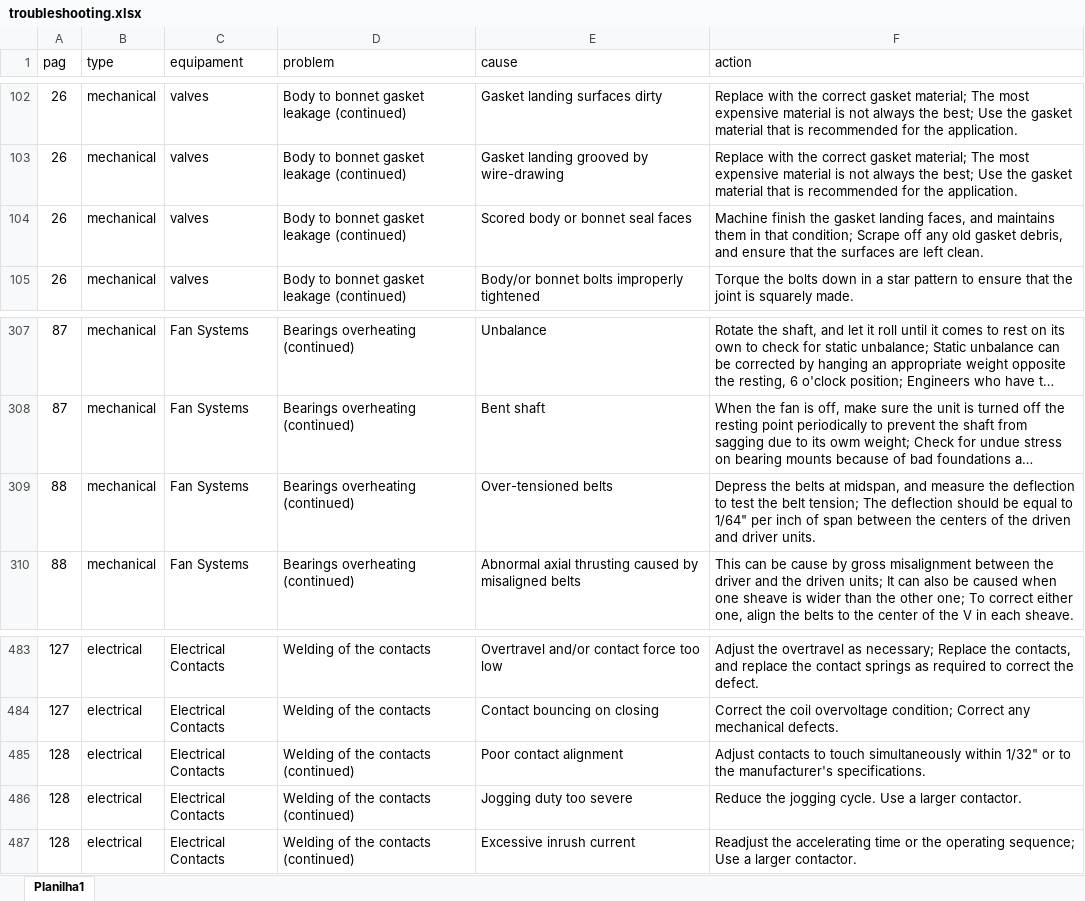
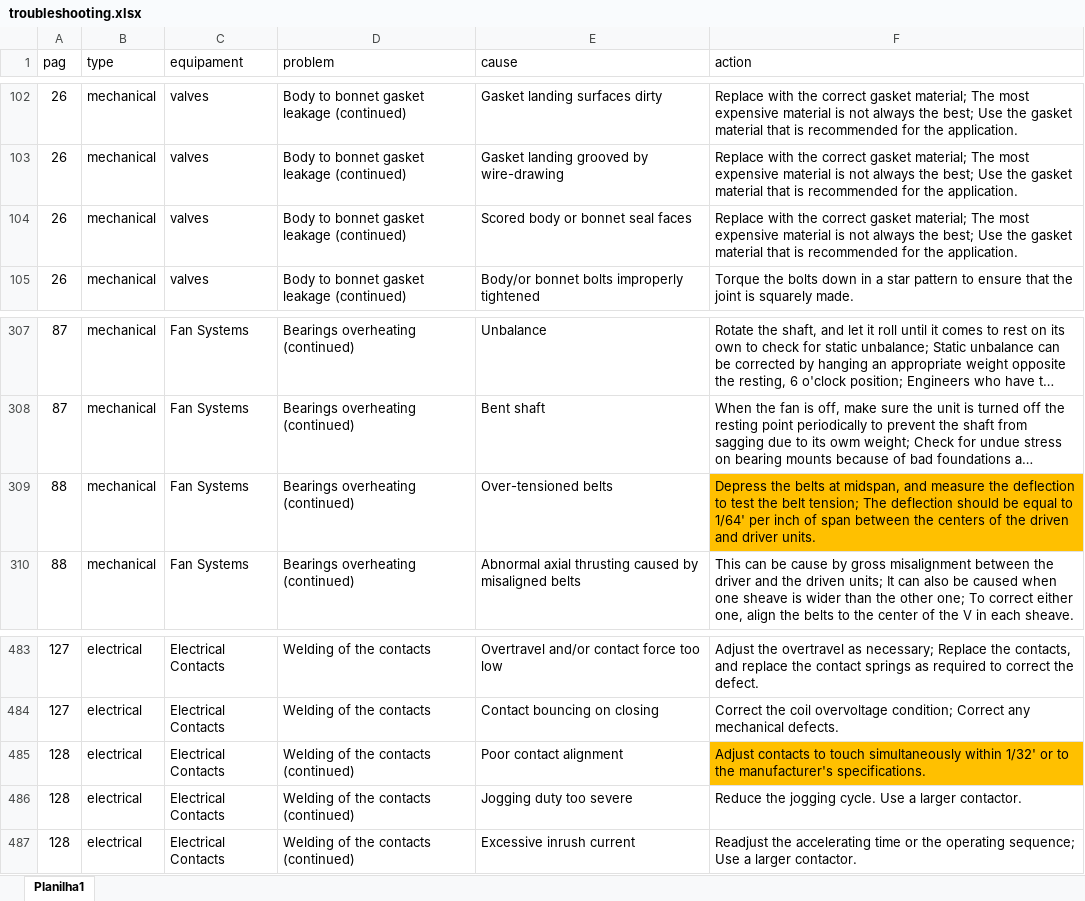
Before and after one commit to HerikMuller2002/chatbot_hipotese, an Excel workbook: documents/troubleshooting.xlsx, sheet Planilha1, drawn as a sheet; only a part is shown, gaps mark what is left out; long unchanged cells end in …; values as stored, in another font and other column widths than the file's, no borders; table styles not drawn; the diff covers the shown part only; the diff names each change by its address in the sheet, - before the commit and + after, or states it on an @@ line.

```diff
--- a/documents/troubleshooting.xlsx (sheet Planilha1)
+++ b/documents/troubleshooting.xlsx (sheet Planilha1)
-F104 (action): Machine finish the gasket landing faces, and maintains them in that condition; Scrape off any old gasket debris, and ensure that the surfaces are left clean.
+F104 (action): Replace with the correct gasket material; The most expensive material is not always the best; Use the gasket material that is recommended for the application.
-F309 (action): …equal to 1/64" per inch…
+F309 (action): …equal to 1/64' per inch…
-F309 fill: none
+F309 fill: #FFC000
-F485 (action): …simultaneously within 1/32" or to…
+F485 (action): …simultaneously within 1/32' or to…
-F485 fill: none
+F485 fill: #FFC000
```
Also changed, not shown: 8 edited cells and cell formats elsewhere in this sheet, 5 other files.
